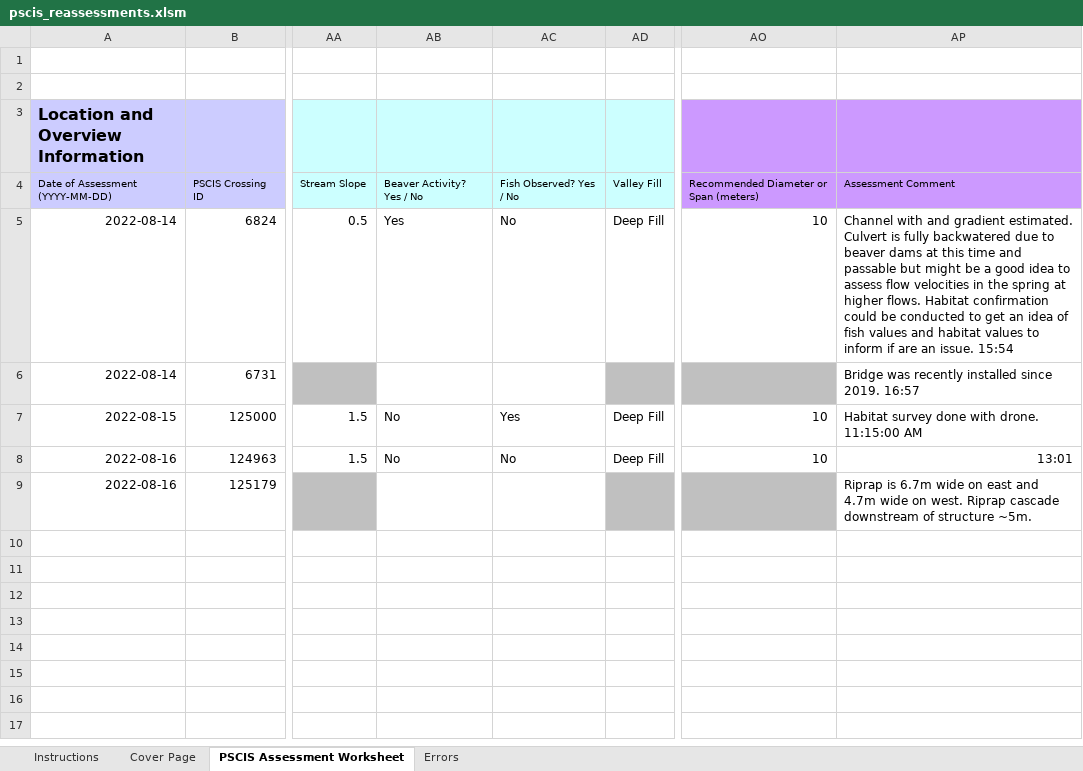
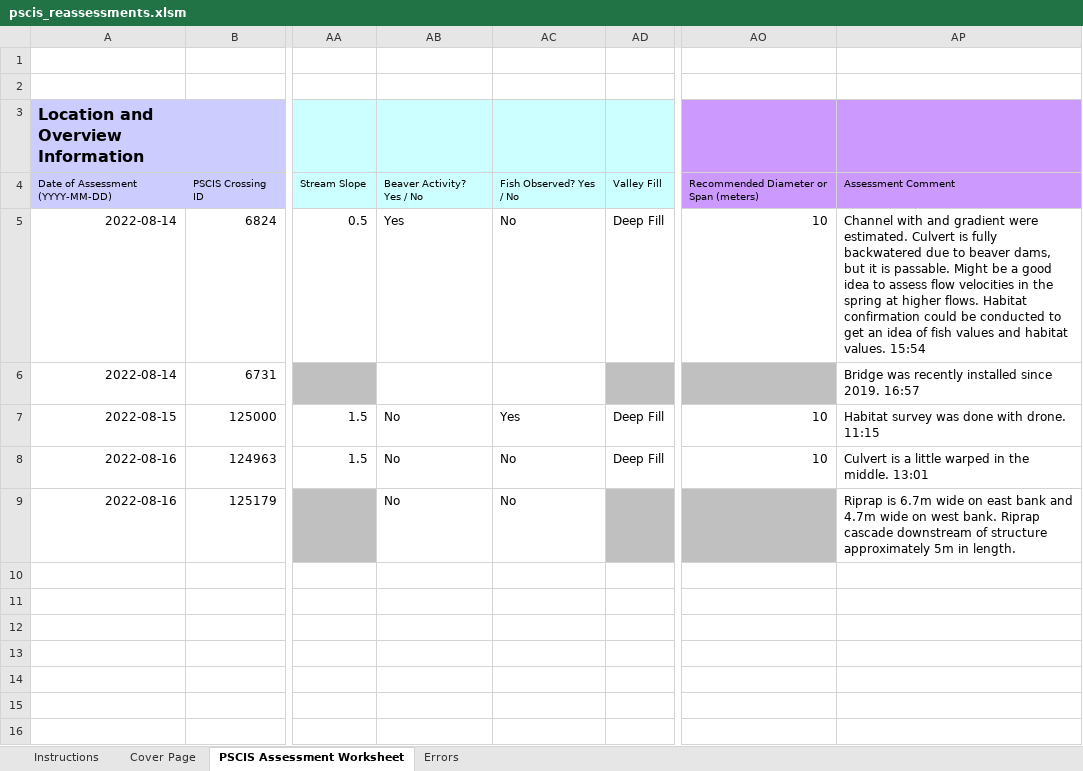
Before and after one commit to NewGraphEnvironment/fish_passage_peace_2022_reporting, an Excel workbook: data/pscis_reassessments.xlsm, sheet PSCIS Assessment Worksheet, drawn as a sheet; only a part is shown, gaps mark what is left out; the shorter side is filled out with more unchanged rows; values as stored, in another font and other column widths than the file's, no borders; charts and pictures and conditional formats not drawn; the diff names each change by its address in the sheet, - before the commit and + after, or states it on an @@ line.

```diff
--- a/data/pscis_reassessments.xlsm (sheet PSCIS Assessment Worksheet)
+++ b/data/pscis_reassessments.xlsm (sheet PSCIS Assessment Worksheet)
-AP5: …and gradient estimated. Culvert is fully backwatered due to beaver dams at this time and passable but might be a good idea to assess flow velocities in the spring at higher flows. Habitat confirmation could be conducted to get an idea of fish values and habitat values to inform if are an issue. 15:54
+AP5: …and gradient were estimated. Culvert is fully backwatered due to beaver dams, but it is passable. Might be a good idea to assess flow velocities in the spring at higher flows. Habitat confirmation could be conducted to get an idea of fish values and habitat values. 15:54
-AP7: Habitat survey done with drone. 11:15:00 AM
+AP7: Habitat survey was done with drone. 11:15
-AP8: 13:01
+AP8: Culvert is a little warped in the middle. 13:01
-AB9: (empty)
+AB9: No
-AC9: (empty)
+AC9: No
-AP9: …on east and 4.7m wide on west. Riprap cascade downstream of structure ~5m.
+AP9: …on east bank and 4.7m wide on west bank. Riprap cascade downstream of structure approximately 5m in length.
```
Also changed, not shown: sheet Cover Page.
